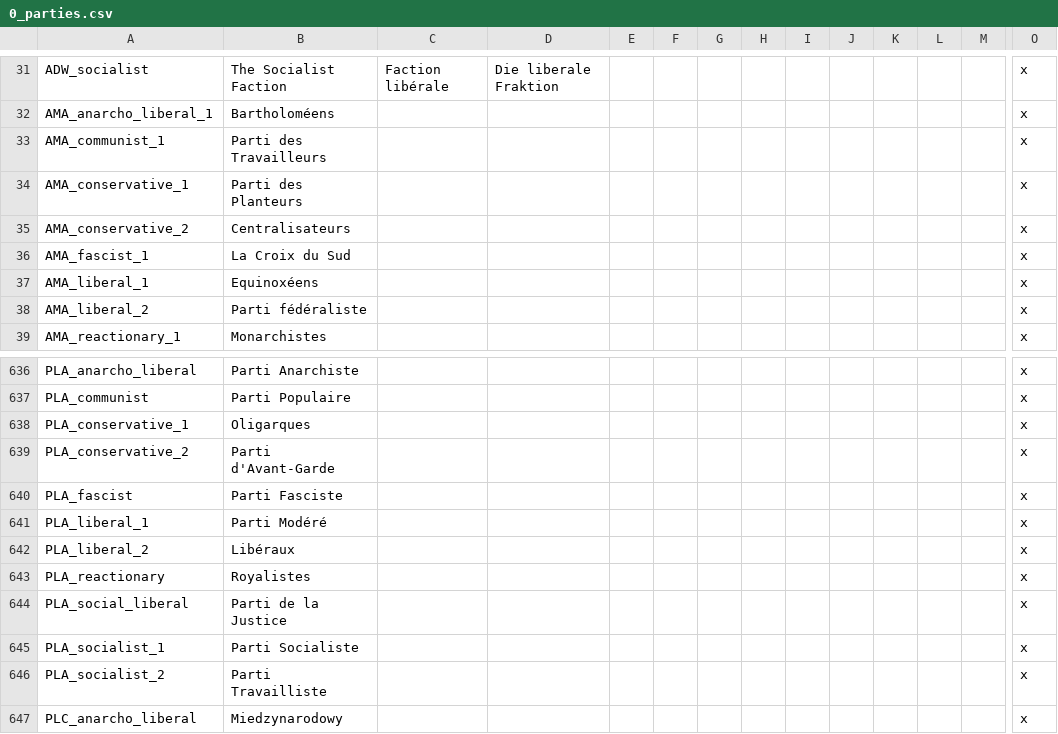
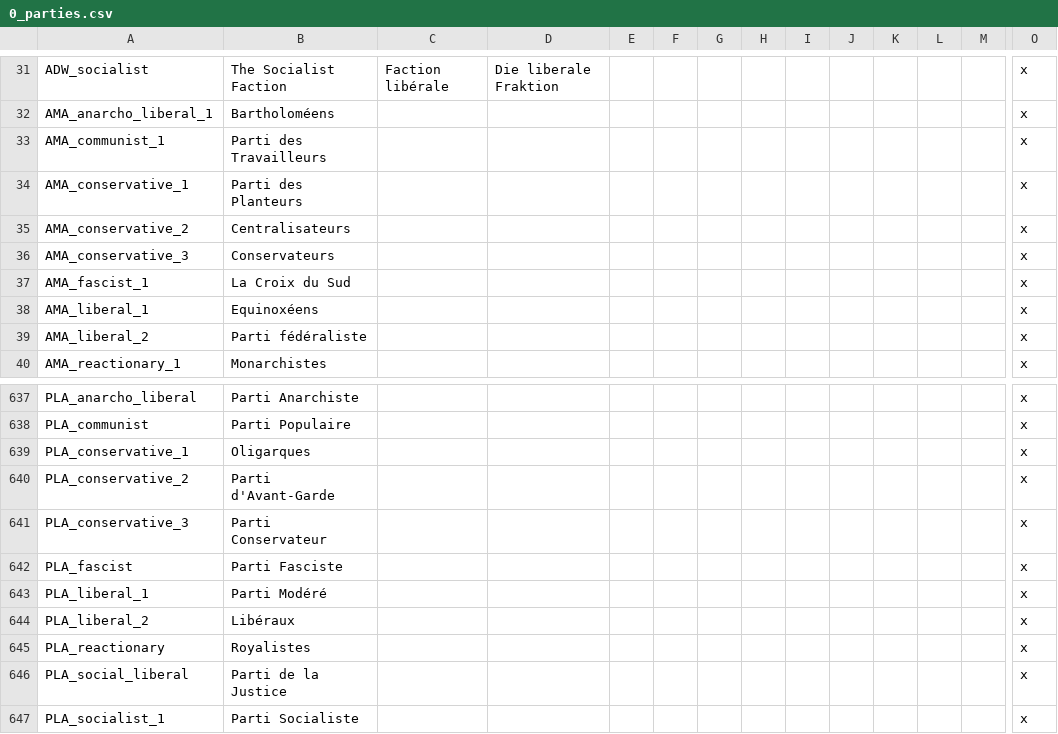
Before and after one commit to Pergame35/Divergences, a CSV file: Divergences of Darkness/Divergences of Darkness/localisation/0_parties.csv, drawn as a sheet; only a part is shown, gaps mark what is left out; the shorter side is filled out with more unchanged rows; rows hold the shown columns only; the diff names each change by its address in the sheet, - before the commit and + after, or states it on an @@ line.

```diff
--- a/Divergences of Darkness/Divergences of Darkness/localisation/0_parties.csv
+++ b/Divergences of Darkness/Divergences of Darkness/localisation/0_parties.csv
+row 36: AMA_conservative_3 | Conservateurs |  |  |  |  |  |  |  |  |  |  |  | x
+row 641: PLA_conservative_3 | Parti Conservateur |  |  |  |  |  |  |  |  |  |  |  | x
```
Also changed, not shown: Divergences of Darkness/Divergences of Darkness/localisation/0_provinces.csv, Divergences of Darkness/Divergences of Darkness/localisation/Valois.csv, 19 other files.
